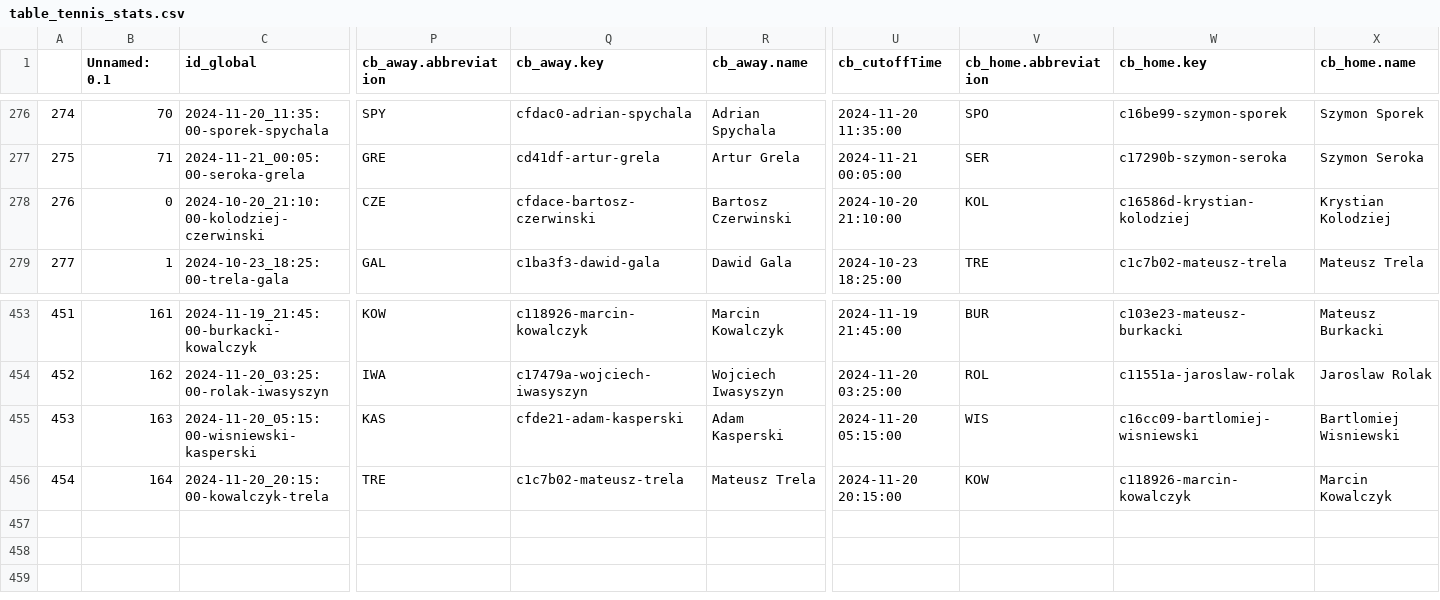
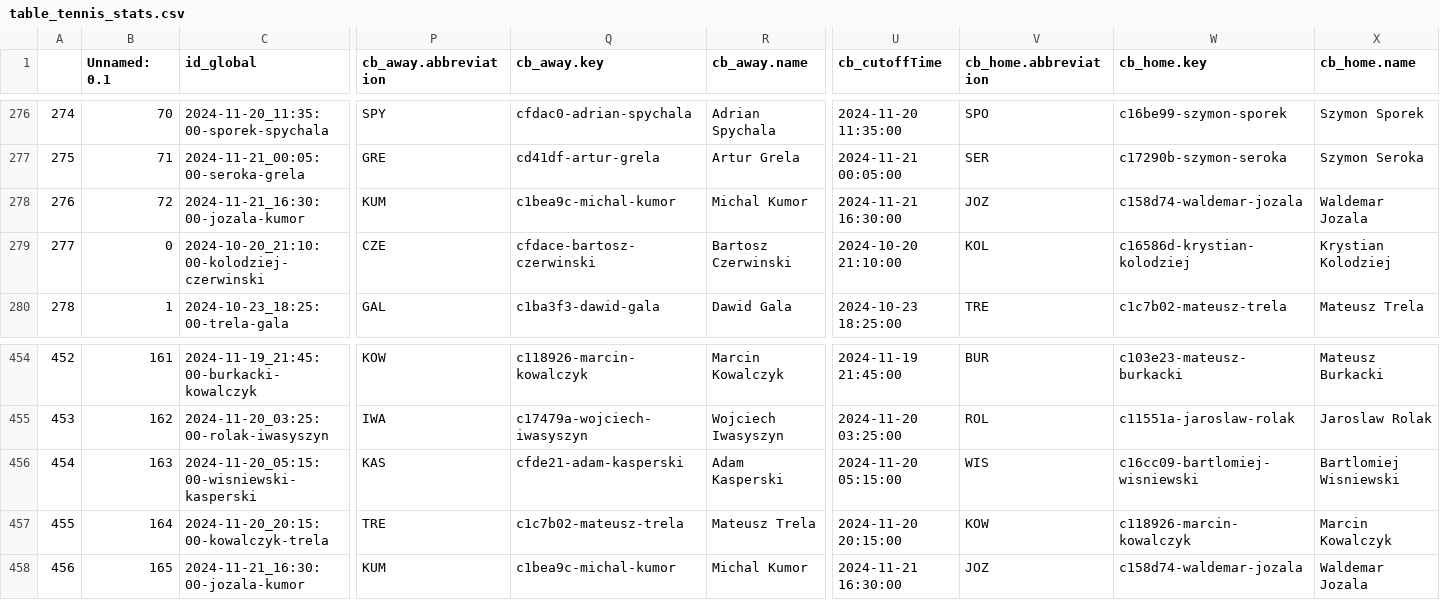
Before and after one commit to abelarregui/faustostats, a CSV file: faustostats/data/db/table_tennis_stats.csv, drawn as a sheet; only a part is shown, gaps mark what is left out; addresses are those after the commit; rows hold the shown columns only; the diff names each change by its address in the sheet, - before the commit and + after, or states it on an @@ line.

Commit message:
Add new stats

```diff
--- a/faustostats/data/db/table_tennis_stats.csv
+++ b/faustostats/data/db/table_tennis_stats.csv
+row 278: 276 | 72 | 2024-11-21_16:30:00-jozala-kumor | KUM | c1bea9c-michal-kumor | Michal Kumor | 2024-11-21 16:30:00 | JOZ | c158d74-waldemar-jozala | Waldemar Jozala
@@ column A renumbered between rows 279 and 457 @@
+row 458: 456 | 165 | 2024-11-21_16:30:00-jozala-kumor | KUM | c1bea9c-michal-kumor | Michal Kumor | 2024-11-21 16:30:00 | JOZ | c158d74-waldemar-jozala | Waldemar Jozala
```
